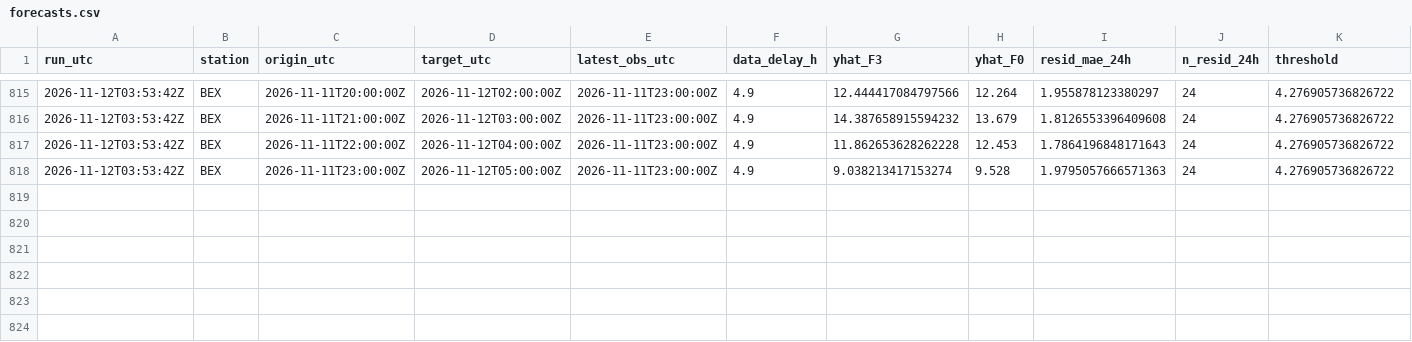
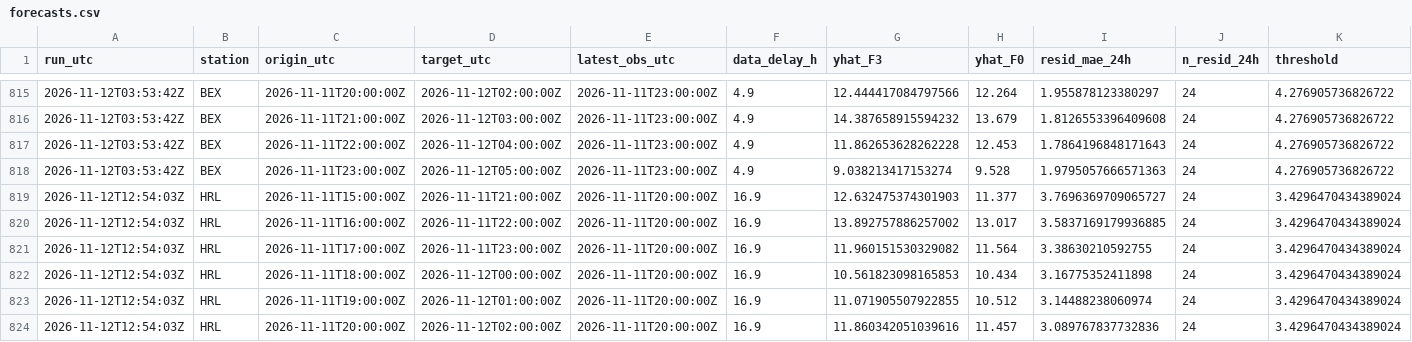
Before and after one commit to abdullahiali1545-arch/when-should-you-trust-the-forecast, a CSV file: data/live/forecasts.csv, drawn as a sheet; only a part is shown, gaps mark what is left out; rows hold the shown columns only; the diff names each change by its address in the sheet, - before the commit and + after, or states it on an @@ line.

```diff
--- a/data/live/forecasts.csv
+++ b/data/live/forecasts.csv
+row 819: 2026-11-12T12:54:03Z | HRL | 2026-11-11T15:00:00Z | 2026-11-11T21:00:00Z | 2026-11-11T20:00:00Z | 16.9 | 12.632475374301903 | 11.377 | 3.7696369709065727 | 24 | 3.4296470434389024
+row 820: 2026-11-12T12:54:03Z | HRL | 2026-11-11T16:00:00Z | 2026-11-11T22:00:00Z | 2026-11-11T20:00:00Z | 16.9 | 13.892757886257002 | 13.017 | 3.5837169179936885 | 24 | 3.4296470434389024
+row 821: 2026-11-12T12:54:03Z | HRL | 2026-11-11T17:00:00Z | 2026-11-11T23:00:00Z | 2026-11-11T20:00:00Z | 16.9 | 11.960151530329082 | 11.564 | 3.38630210592755 | 24 | 3.4296470434389024
+row 822: 2026-11-12T12:54:03Z | HRL | 2026-11-11T18:00:00Z | 2026-11-12T00:00:00Z | 2026-11-11T20:00:00Z | 16.9 | 10.561823098165853 | 10.434 | 3.16775352411898 | 24 | 3.4296470434389024
+row 823: 2026-11-12T12:54:03Z | HRL | 2026-11-11T19:00:00Z | 2026-11-12T01:00:00Z | 2026-11-11T20:00:00Z | 16.9 | 11.071905507922855 | 10.512 | 3.14488238060974 | 24 | 3.4296470434389024
+row 824: 2026-11-12T12:54:03Z | HRL | 2026-11-11T20:00:00Z | 2026-11-12T02:00:00Z | 2026-11-11T20:00:00Z | 16.9 | 11.860342051039616 | 11.457 | 3.089767837732836 | 24 | 3.4296470434389024
```
Also changed, not shown: data/live/scores.csv, 1 other file.
